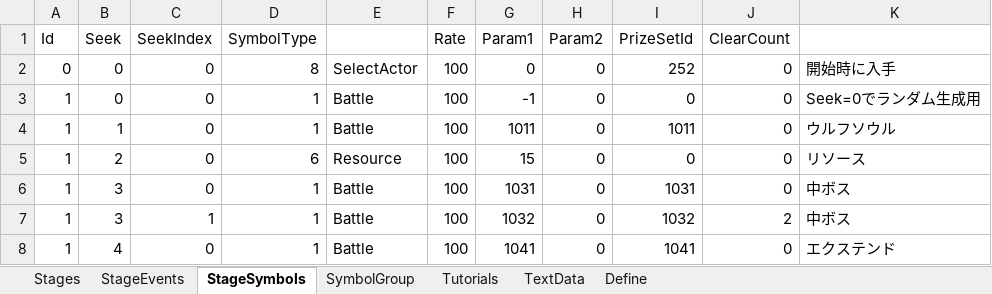
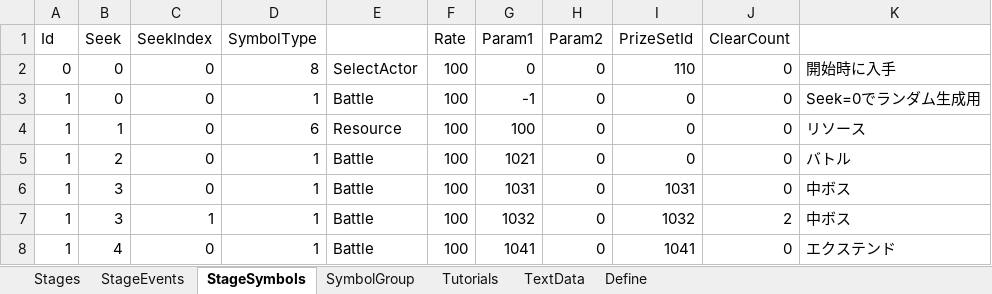
Before and after one commit to seedsclaft/unity, an Excel workbook: Assets/Data/Stages.xlsx, sheet StageSymbols, drawn as a sheet; only a part is shown; values as stored, in another font and other column widths than the file's, no borders; the diff names each change by its address in the sheet, - before the commit and + after, or states it on an @@ line.

```diff
--- a/Assets/Data/Stages.xlsx (sheet StageSymbols)
+++ b/Assets/Data/Stages.xlsx (sheet StageSymbols)
-I2 (PrizeSetId): 252
+I2 (PrizeSetId): 110
-D4 (SymbolType): 1
+D4 (SymbolType): 6
-E4: Battle
+E4: Resource
-G4 (Param1): 1011
+G4 (Param1): 100
-I4 (PrizeSetId): 1011
+I4 (PrizeSetId): 0
-K4: ウルフソウル
+K4: リソース
-D5 (SymbolType): 6
+D5 (SymbolType): 1
-E5: Resource
+E5: Battle
-G5 (Param1): 15
+G5 (Param1): 1021
-K5: リソース
+K5: バトル
```
Also changed, not shown: Assets/Data/PrizeSets.xlsx, Assets/Data/Troops.xlsx, 29 other files.
